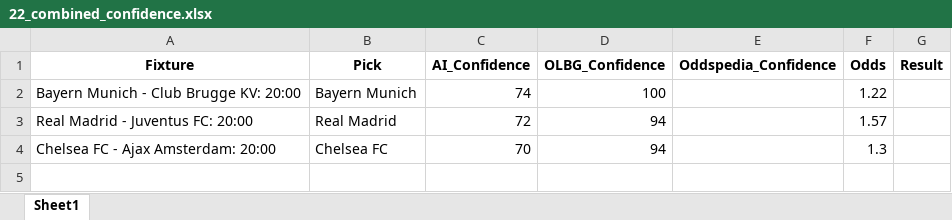
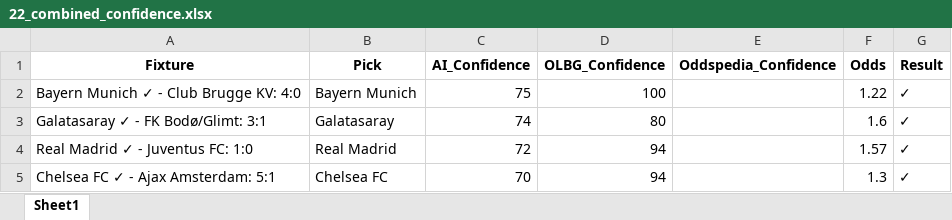
Before and after one commit to aidasez/aiaigam2, an Excel workbook: 2025-10-22/22_combined_confidence.xlsx, sheet Sheet1, drawn as a sheet; values as stored, in another font and other column widths than the file's, no borders; addresses are those after the commit; the diff names each change by its address in the sheet, - before the commit and + after, or states it on an @@ line.

```diff
--- a/2025-10-22/22_combined_confidence.xlsx (sheet Sheet1)
+++ b/2025-10-22/22_combined_confidence.xlsx (sheet Sheet1)
-A2 (Fixture): Bayern Munich - Club Brugge KV: 20:00
+A2 (Fixture): Bayern Munich ✓ - Club Brugge KV: 4:0
-C2 (AI_Confidence): 74
+C2 (AI_Confidence): 75
-G2 (Result): (empty)
+G2 (Result): ✓
+row 3: Galatasaray ✓ - FK Bodø/Glimt: 3:1 | Galatasaray | 74 | 80 |  | 1.6 | ✓
-A4 (Fixture): Real Madrid - Juventus FC: 20:00
+A4 (Fixture): Real Madrid ✓ - Juventus FC: 1:0
-G4:G5 (Result): (empty)
+G4:G5 (Result): ✓
-A5 (Fixture): Chelsea FC - Ajax Amsterdam: 20:00
+A5 (Fixture): Chelsea FC ✓ - Ajax Amsterdam: 5:1
```
Also changed, not shown: 2025-10-22/22_ai.full_fixtures.xlsx, 2025-10-22/22_fixtures.xlsx, 9 other files.
